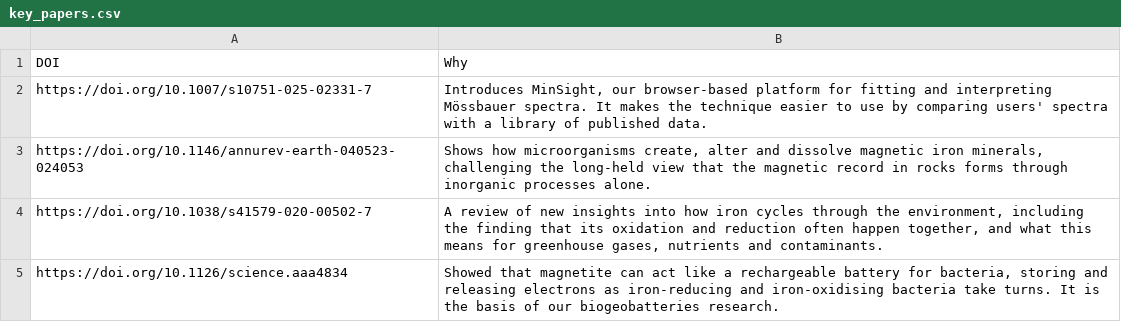
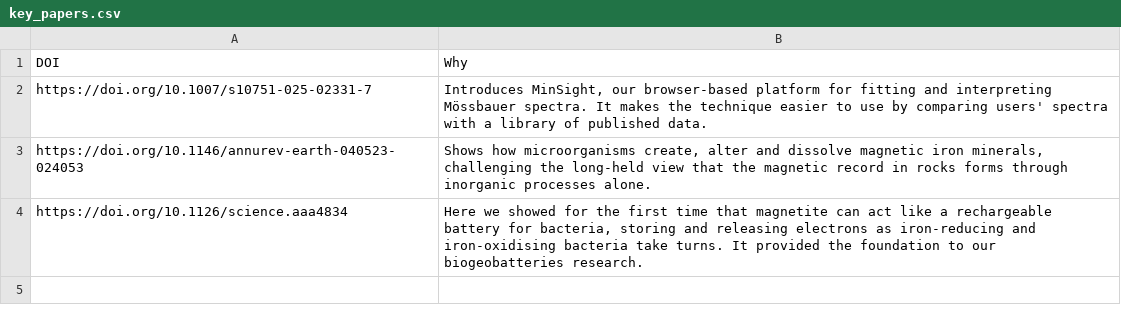
Before and after one commit to envmin/bristolbiogeochem, a CSV file: csv/key_papers.csv, drawn as a sheet.

```diff
--- a/csv/key_papers.csv
+++ b/csv/key_papers.csv
@@ -3,3 +3,2 @@ https://doi.org/10.1007/s10751-025-02331-7,"Introduces MinSight, our browser-bas
 https://doi.org/10.1146/annurev-earth-040523-024053,"Shows how microorganisms create, alter and dissolve magnetic iron minerals, challenging the long-held view that the magnetic record in rocks forms through inorganic processes alone."
-https://doi.org/10.1038/s41579-020-00502-7,"A review of new insights into how iron cycles through the environment, including the finding that its oxidation and reduction often happen together, and what this means for greenhouse gases, nutrients and contaminants."
-https://doi.org/10.1126/science.aaa4834,"Showed that magnetite can act like a rechargeable battery for bacteria, storing and releasing electrons as iron-reducing and iron-oxidising bacteria take turns. It is the basis of our biogeobatteries research."
+https://doi.org/10.1126/science.aaa4834,"Here we showed for the first time that magnetite can act like a rechargeable battery for bacteria, storing and releasing electrons as iron-reducing and iron-oxidising bacteria take turns. It provided the foundation to our biogeobatteries research."
```
Also changed, not shown: csv/theme_papers.csv.
